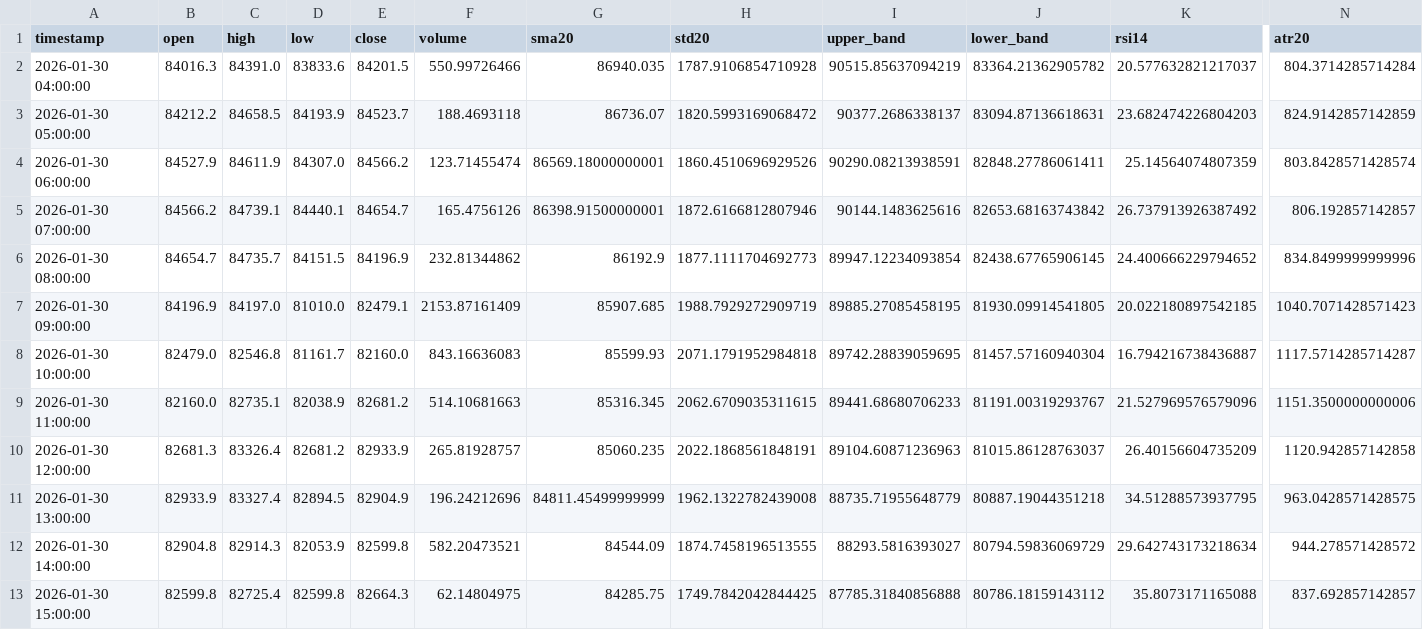
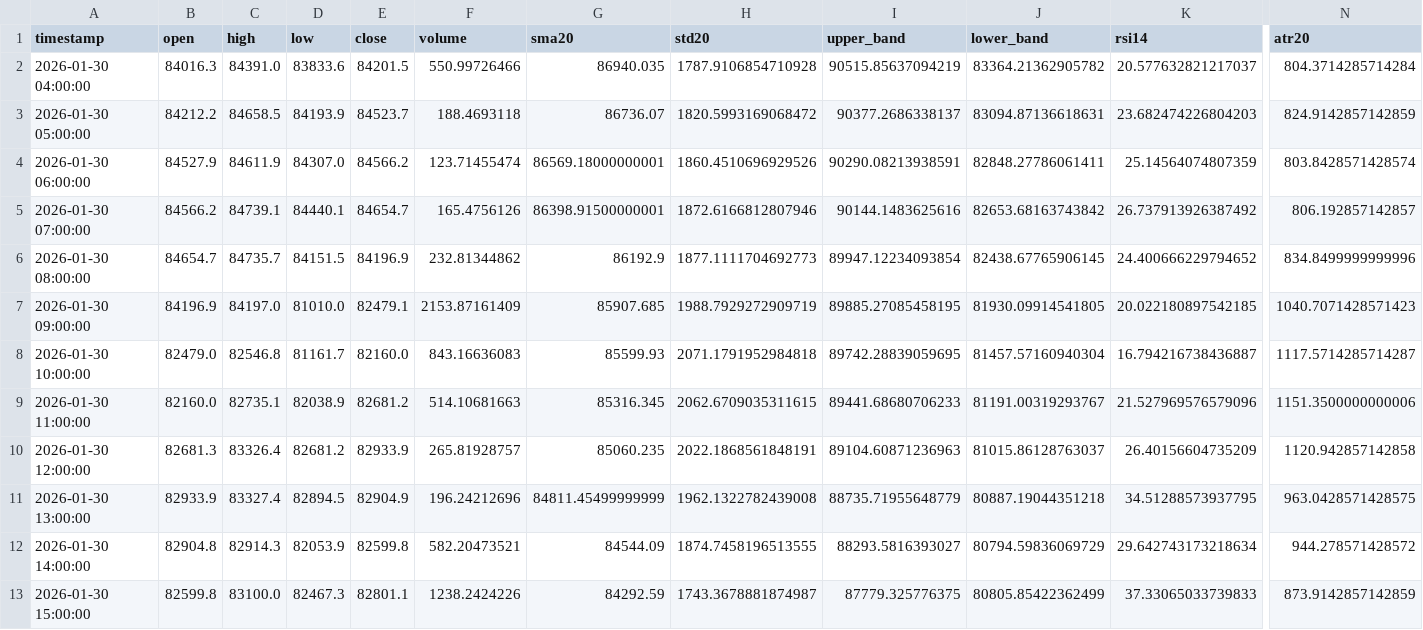
Before and after one commit to ha0zh/btc-db-v3, a CSV file: backtest_results/indicators.csv, drawn as a sheet; only a part is shown, gaps mark what is left out; the diff names each change by its address in the sheet, - before the commit and + after, or states it on an @@ line.

```diff
--- a/backtest_results/indicators.csv
+++ b/backtest_results/indicators.csv
-C13 (high): 82725.4
+C13 (high): 83100.0
-D13 (low): 82599.8
+D13 (low): 82467.3
-E13 (close): 82664.3
+E13 (close): 82801.1
-F13 (volume): 62.14804975
+F13 (volume): 1238.2424226
-G13 (sma20): 84285.75
+G13 (sma20): 84292.59
-H13 (std20): 1749.7842042844425
+H13 (std20): 1743.3678881874987
-I13 (upper_band): 87785.31840856888
+I13 (upper_band): 87779.325776375
-J13 (lower_band): 80786.18159143112
+J13 (lower_band): 80805.85422362499
-K13 (rsi14): 35.8073171165088
+K13 (rsi14): 37.33065033739833
-N13 (atr20): 837.692857142857
+N13 (atr20): 873.9142857142859
```
Also changed, not shown: backtest_results/conditions.csv, 3 other files.
